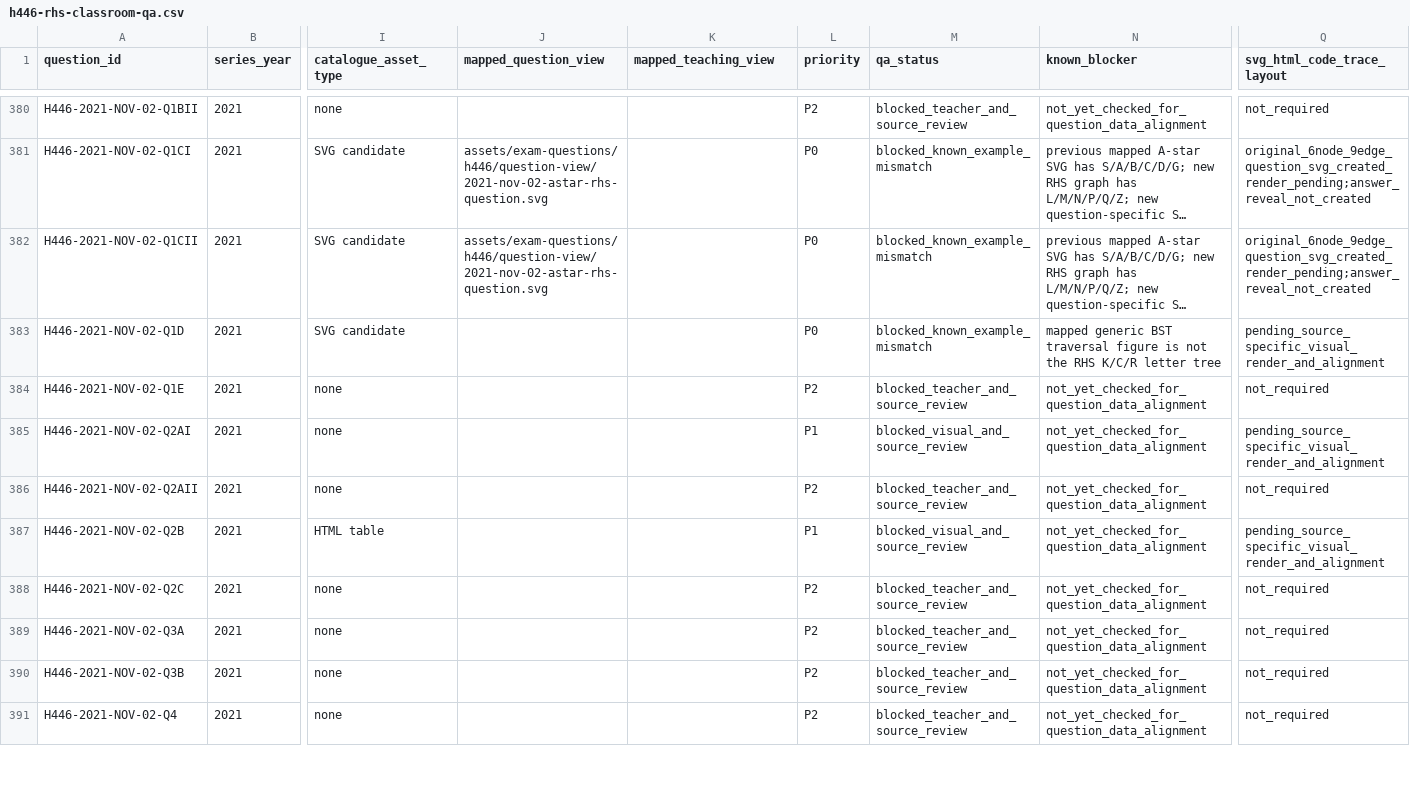
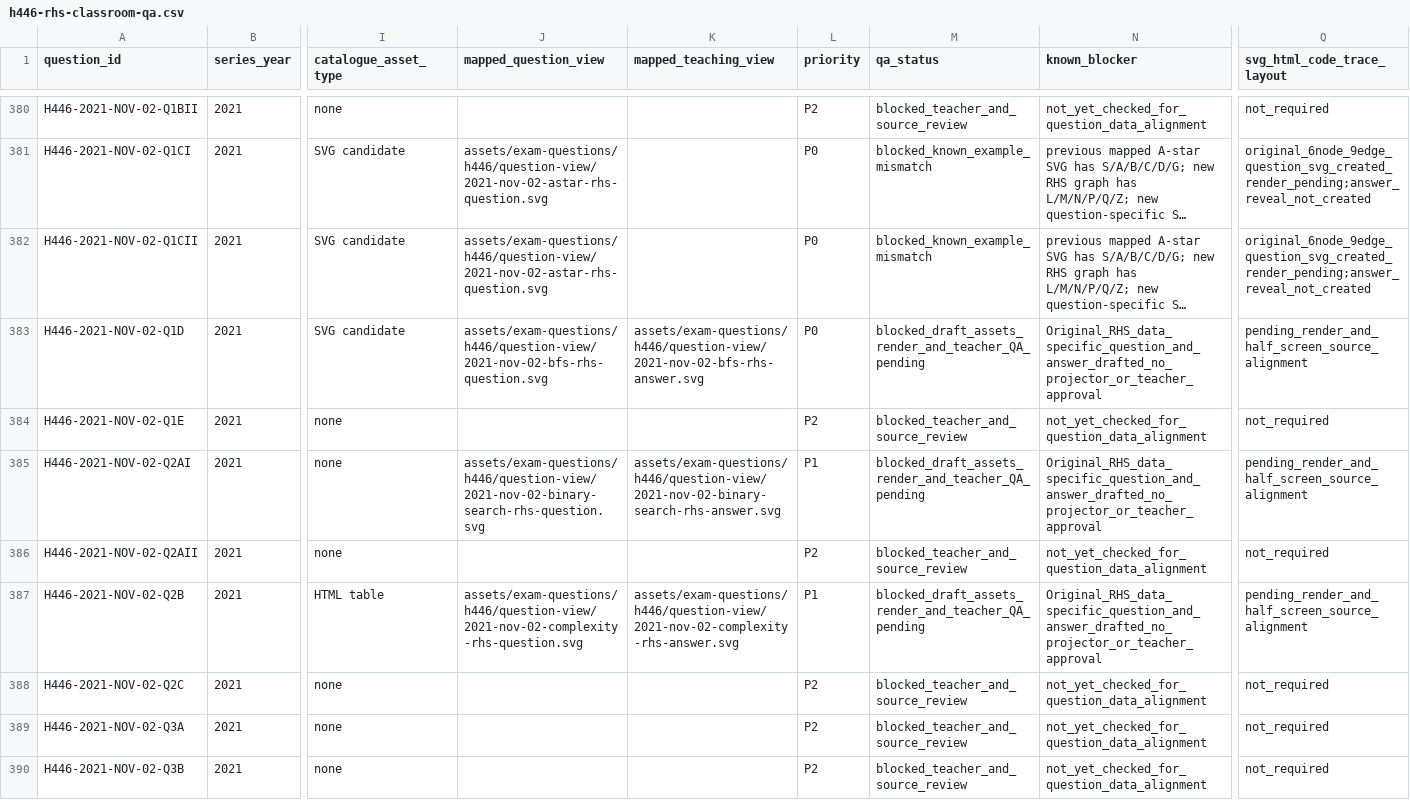
Before and after one commit to computingdept/reepham-computing, a CSV file: data/exam-questions/h446-rhs-classroom-qa.csv, drawn as a sheet; only a part is shown, gaps mark what is left out; the shorter side is filled out with more unchanged rows; long unchanged cells end in …; the diff names each change by its address in the sheet, - before the commit and + after, or states it on an @@ line.

Commit message:
Register Nov 2021 Paper 2 BFS/search visual QA assets as blocked drafts

```diff
--- a/data/exam-questions/h446-rhs-classroom-qa.csv
+++ b/data/exam-questions/h446-rhs-classroom-qa.csv
-J383 (mapped_question_view): (empty)
+J383 (mapped_question_view): assets/exam-questions/h446/question-view/2021-nov-02-bfs-rhs-question.svg
-K383 (mapped_teaching_view): (empty)
+K383 (mapped_teaching_view): assets/exam-questions/h446/question-view/2021-nov-02-bfs-rhs-answer.svg
-M383 (qa_status): blocked_known_example_mismatch
+M383 (qa_status): blocked_draft_assets_render_and_teacher_QA_pending
-N383 (known_blocker): mapped generic BST traversal figure is not the RHS K/C/R letter tree
+N383 (known_blocker): Original_RHS_data_specific_question_and_answer_drafted_no_projector_or_teacher_approval
-Q383 (svg_html_code_trace_layout): pending_source_specific_visual_render_and_alignment
+Q383 (svg_html_code_trace_layout): pending_render_and_half_screen_source_alignment
-J385 (mapped_question_view): (empty)
+J385 (mapped_question_view): assets/exam-questions/h446/question-view/2021-nov-02-binary-search-rhs-question.svg
-K385 (mapped_teaching_view): (empty)
+K385 (mapped_teaching_view): assets/exam-questions/h446/question-view/2021-nov-02-binary-search-rhs-answer.svg
-M385 (qa_status): blocked_visual_and_source_review
+M385 (qa_status): blocked_draft_assets_render_and_teacher_QA_pending
-N385 (known_blocker): not_yet_checked_for_question_data_alignment
+N385 (known_blocker): Original_RHS_data_specific_question_and_answer_drafted_no_projector_or_teacher_approval
-Q385 (svg_html_code_trace_layout): pending_source_specific_visual_render_and_alignment
+Q385 (svg_html_code_trace_layout): pending_render_and_half_screen_source_alignment
-J387 (mapped_question_view): (empty)
+J387 (mapped_question_view): assets/exam-questions/h446/question-view/2021-nov-02-complexity-rhs-question.svg
-K387 (mapped_teaching_view): (empty)
+K387 (mapped_teaching_view): assets/exam-questions/h446/question-view/2021-nov-02-complexity-rhs-answer.svg
-M387 (qa_status): blocked_visual_and_source_review
+M387 (qa_status): blocked_draft_assets_render_and_teacher_QA_pending
-N387 (known_blocker): not_yet_checked_for_question_data_alignment
+N387 (known_blocker): Original_RHS_data_specific_question_and_answer_drafted_no_projector_or_teacher_approval
-Q387 (svg_html_code_trace_layout): pending_source_specific_visual_render_and_alignment
+Q387 (svg_html_code_trace_layout): pending_render_and_half_screen_source_alignment
```
